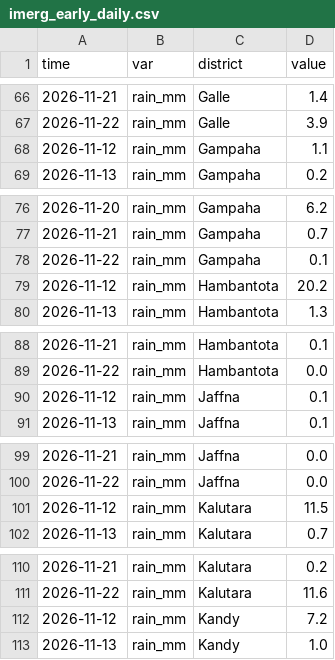
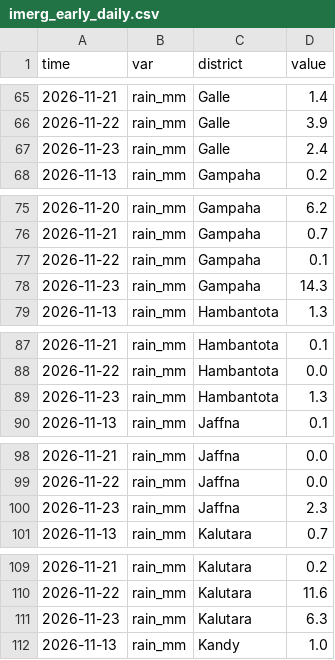
Before and after one commit to PasinduSuraweera/biome, a CSV file: data/processed/imerg_early_daily.csv, drawn as a sheet; only a part is shown, gaps mark what is left out; removed rows and columns are numbered as before the commit, all else as after; the diff covers the shown part only; the diff names each change by its address in the sheet, - before the commit and + after, or states it on an @@ line.

```diff
--- a/data/processed/imerg_early_daily.csv
+++ b/data/processed/imerg_early_daily.csv
-row 68: 2026-11-12 | rain_mm | Gampaha | 1.1
+row 67: 2026-11-23 | rain_mm | Galle | 2.4
-row 79: 2026-11-12 | rain_mm | Hambantota | 20.2
+row 78: 2026-11-23 | rain_mm | Gampaha | 14.3
-row 90: 2026-11-12 | rain_mm | Jaffna | 0.1
+row 89: 2026-11-23 | rain_mm | Hambantota | 1.3
-row 101: 2026-11-12 | rain_mm | Kalutara | 11.5
+row 100: 2026-11-23 | rain_mm | Jaffna | 2.3
-row 112: 2026-11-12 | rain_mm | Kandy | 7.2
+row 111: 2026-11-23 | rain_mm | Kalutara | 6.3
```
Also changed, not shown: 20 added rows and 20 removed rows elsewhere in this file, 2 other files.
